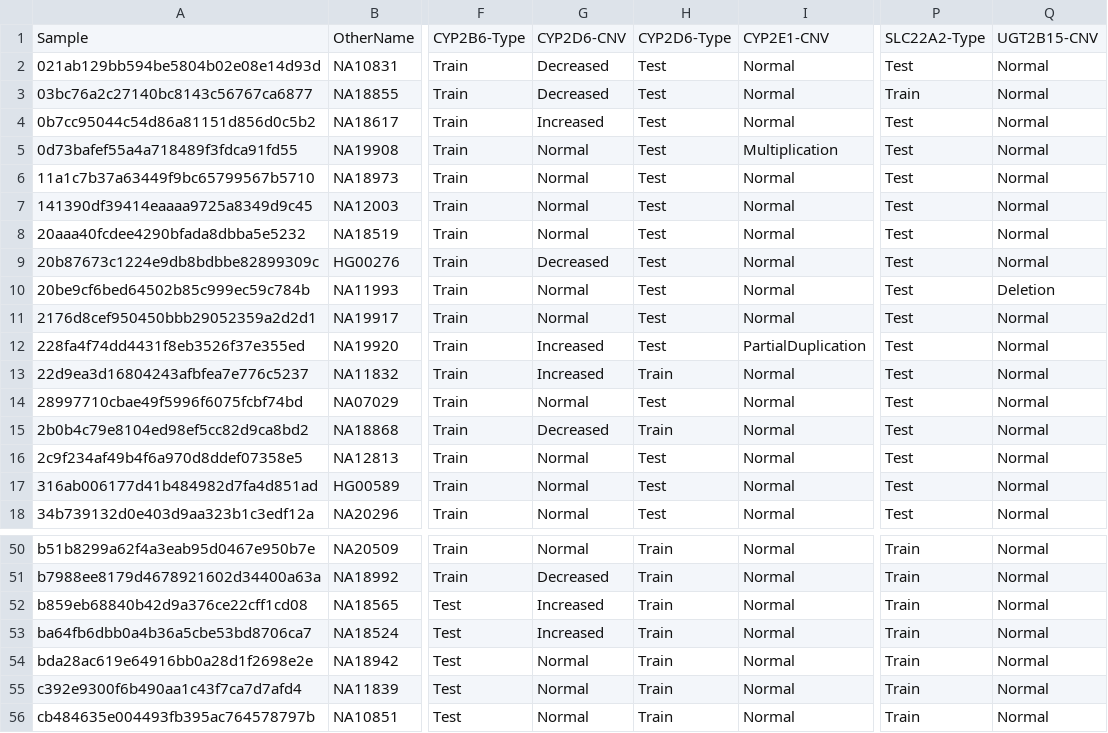
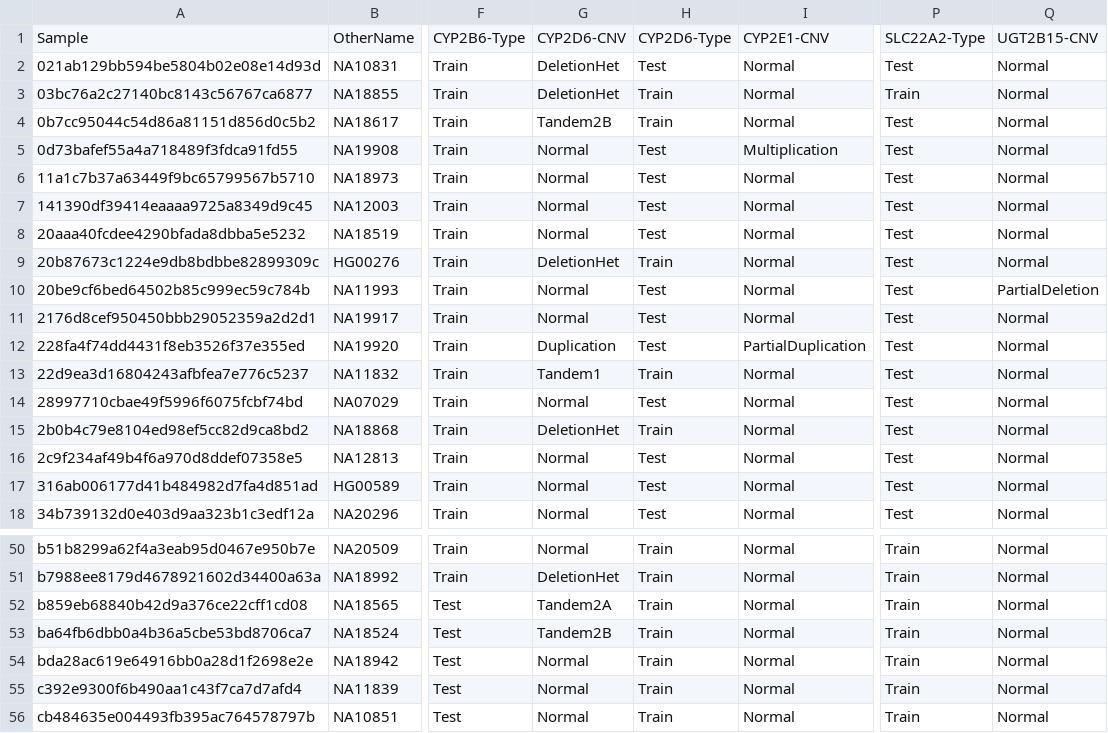
Before and after one commit to sbslee/pypgx, a CSV file: cnv-data/cnv-calls.csv, drawn as a sheet; only a part is shown, gaps mark what is left out; the diff covers the shown part only; the diff names each change by its address in the sheet, - before the commit and + after, or states it on an @@ line.

```diff
--- a/cnv-data/cnv-calls.csv
+++ b/cnv-data/cnv-calls.csv
-G2:G3: Decreased
+G2:G3: DeletionHet
-H3:H4: Test
+H3:H4: Train
-G4: Increased
+G4: Tandem2B
-G9: Decreased
+G9: DeletionHet
-H9: Test
+H9: Train
-Q10: Deletion
+Q10: PartialDeletion
-G12: Increased
+G12: Duplication
-G13: Increased
+G13: Tandem1
-G15: Decreased
+G15: DeletionHet
-G51: Decreased
+G51: DeletionHet
-G52: Increased
+G52: Tandem2A
-G53: Increased
+G53: Tandem2B
```
Also changed, not shown: 21 edited cells elsewhere in this file, pypgx/api/data/cnv-table.csv, 10 other files.
